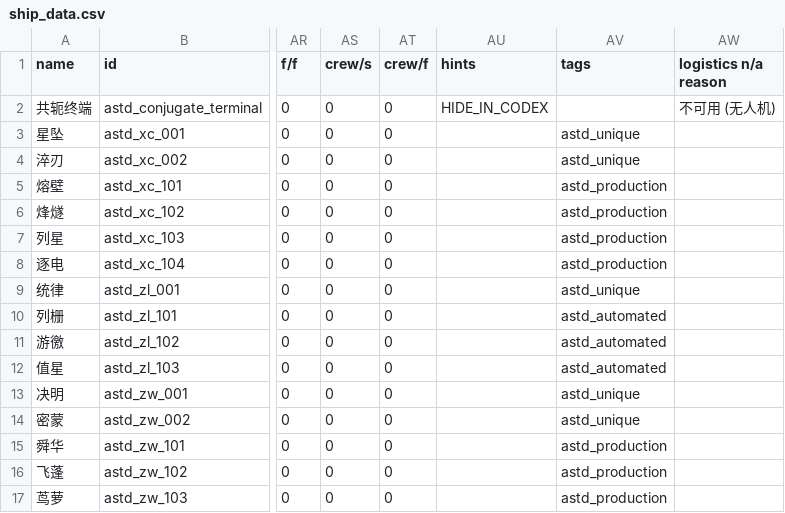
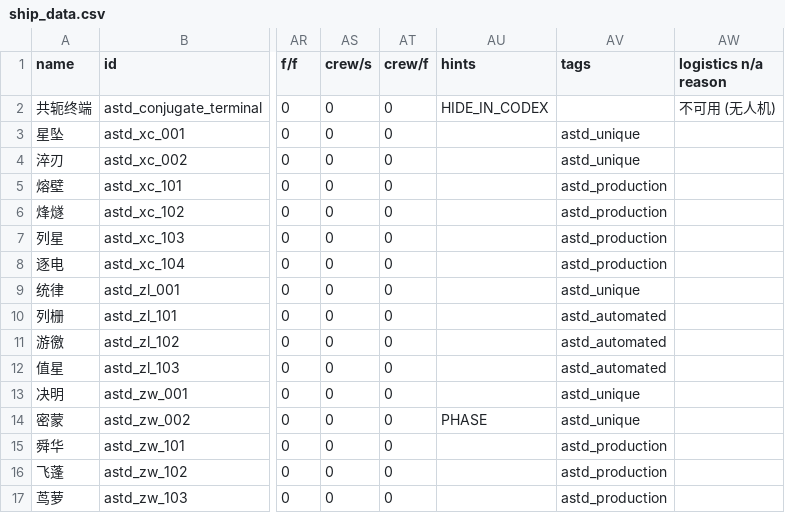
Before and after one commit to KasumiNova/AsteriaDirectorate, a CSV file: contents/data/hulls/ship_data.csv, drawn as a sheet; only a part is shown, gaps mark what is left out; the diff names each change by its address in the sheet, - before the commit and + after, or states it on an @@ line.

Commit message:
密蒙相位舰识别修复 + 内置相位力场船插
- zw_002 ship_data 增加 hints=PHASE：原版 ShipHullSpec.isPhase() 仅在 hints 含 PHASE
  或 defense id 恰为原版 phasecloak 时返回 true，自定义相位系统（astd_gravity_phase）
  不走第二分支，缺 hint 导致装配面板按护盾舰显示、相位船插不可安装、图鉴不收录
- zw_002.ship builtInMods 增加原版「相位力场」（phasefield）
- StandardVariantBuiltInHullmodDataTest 同步内置船插断言

```diff
--- a/contents/data/hulls/ship_data.csv
+++ b/contents/data/hulls/ship_data.csv
-AU14 (hints): (empty)
+AU14 (hints): PHASE
```
Also changed, not shown: 3 other files.
